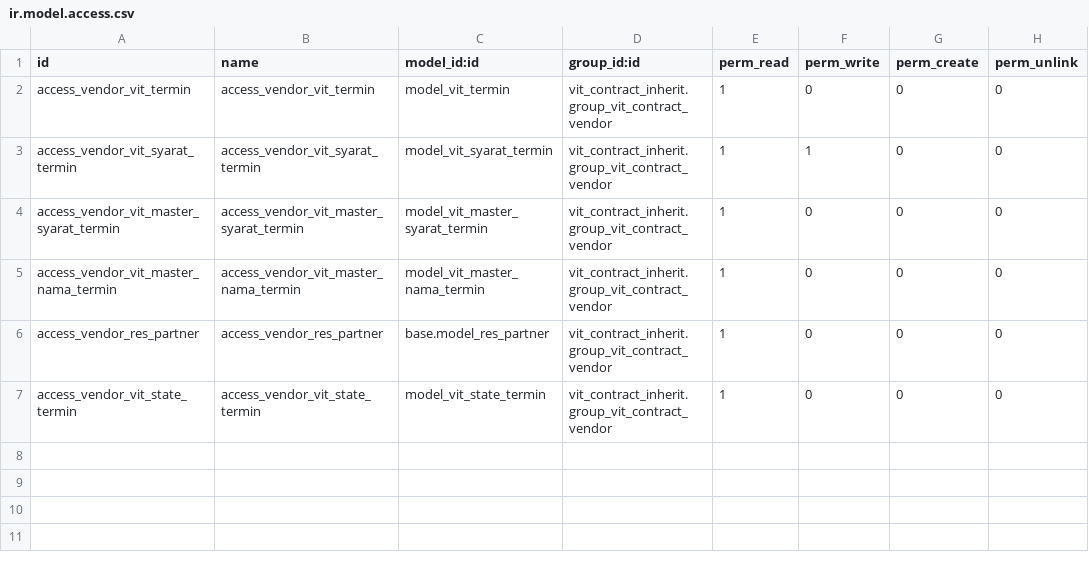
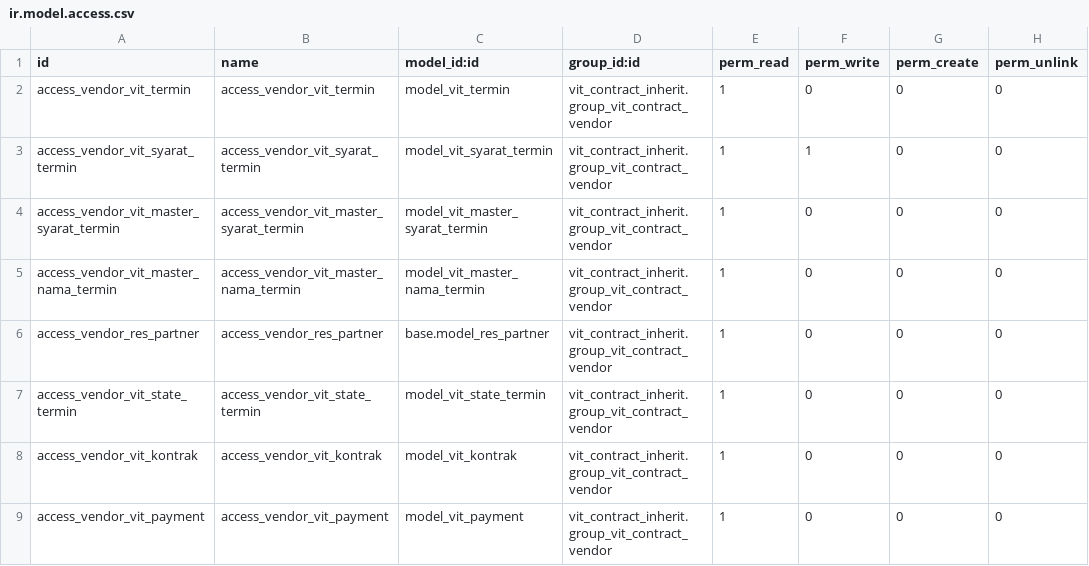
Before and after one commit to akhdaniel/smart-contract, a CSV file: vit_contract_inherit/security/ir.model.access.csv, drawn as a sheet; the diff names each change by its address in the sheet, - before the commit and + after, or states it on an @@ line.

```diff
--- a/vit_contract_inherit/security/ir.model.access.csv
+++ b/vit_contract_inherit/security/ir.model.access.csv
+row 8: access_vendor_vit_kontrak | access_vendor_vit_kontrak | model_vit_kontrak | vit_contract_inherit.group_vit_contract_vendor | 1 | 0 | 0 | 0
+row 9: access_vendor_vit_payment | access_vendor_vit_payment | model_vit_payment | vit_contract_inherit.group_vit_contract_vendor | 1 | 0 | 0 | 0
```
Also changed, not shown: 1 other file.
